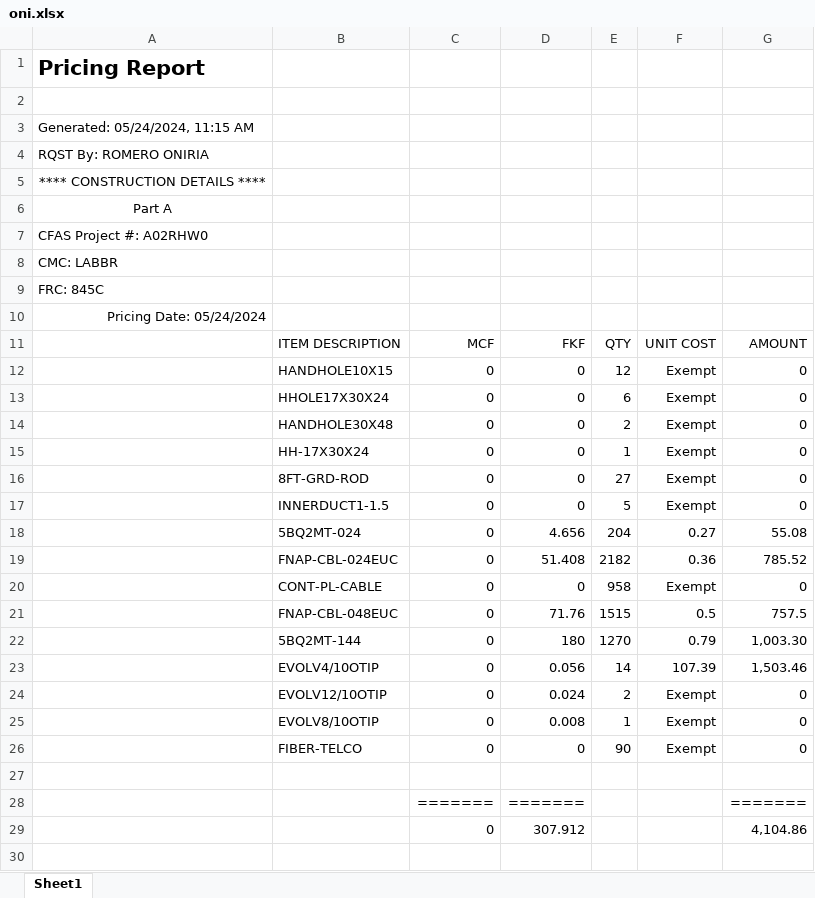
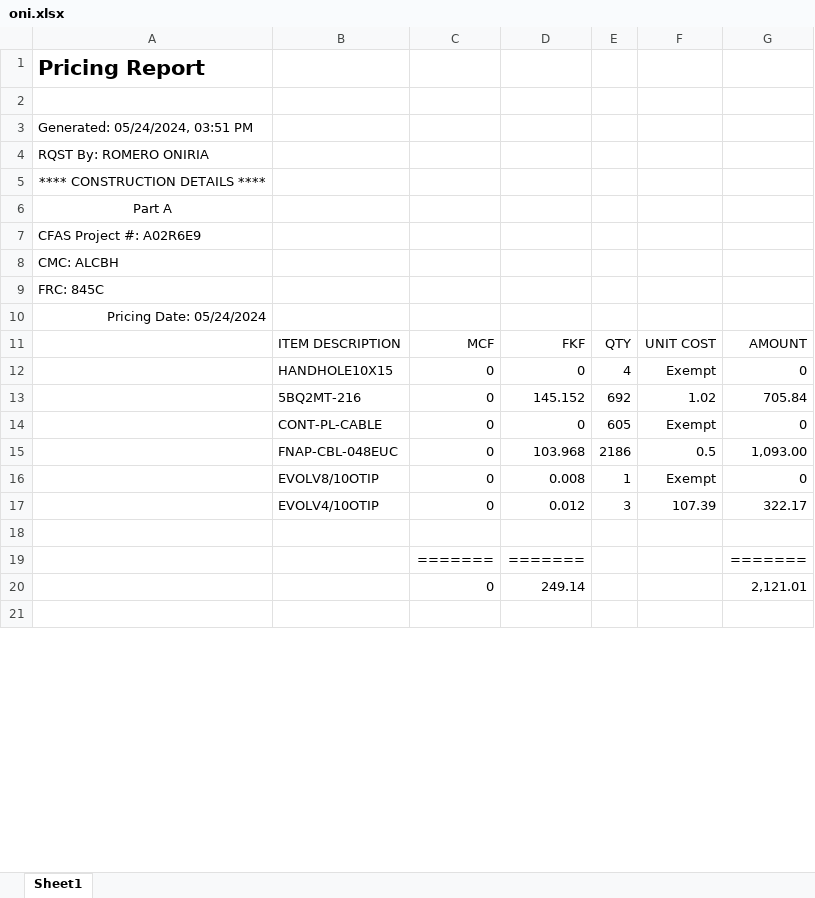
Before and after one commit to ybrito3/A02SNQQ, an Excel workbook: oni.xlsx, sheet Sheet1, drawn as a sheet; only a part is shown; values as stored, in another font and other column widths than the file's, no borders; removed rows and columns are numbered as before the commit, all else as after; the diff covers the shown part only; the diff names each change by its address in the sheet, - before the commit and + after, or states it on an @@ line.

Commit message:
Add files via upload

```diff
--- a/oni.xlsx (sheet Sheet1)
+++ b/oni.xlsx (sheet Sheet1)
-A3: Generated: 05/24/2024, 11:15 AM
+A3: Generated: 05/24/2024, 03:51 PM
-A7: CFAS Project #: A02RHW0
+A7: CFAS Project #: A02R6E9
-A8: CMC: LABBR
+A8: CMC: ALCBH
-E12: 12
+E12: 4
-row 13:  | HHOLE17X30X24 | 0 | 0 | 6 | Exempt | 0
-row 14:  | HANDHOLE30X48 | 0 | 0 | 2 | Exempt | 0
-row 15:  | HH-17X30X24 | 0 | 0 | 1 | Exempt | 0
-row 16:  | 8FT-GRD-ROD | 0 | 0 | 27 | Exempt | 0
-row 17:  | INNERDUCT1-1.5 | 0 | 0 | 5 | Exempt | 0
-row 18:  | 5BQ2MT-024 | 0 | 4.656 | 204 | 0.27 | 55.08
-row 19:  | FNAP-CBL-024EUC | 0 | 51.408 | 2182 | 0.36 | 785.52
+row 13:  | 5BQ2MT-216 | 0 | 145.152 | 692 | 1.02 | 705.84
-E14: 958
+E14: 605
-D15: 71.76
+D15: 103.968
-E15: 1515
+E15: 2186
-G15: 757.5
+G15: 1,093.00
-row 22:  | 5BQ2MT-144 | 0 | 180 | 1270 | 0.79 | 1,003.30
-row 23:  | EVOLV4/10OTIP | 0 | 0.056 | 14 | 107.39 | 1,503.46
-row 24:  | EVOLV12/10OTIP | 0 | 0.024 | 2 | Exempt | 0
-row 26:  | FIBER-TELCO | 0 | 0 | 90 | Exempt | 0
+row 17:  | EVOLV4/10OTIP | 0 | 0.012 | 3 | 107.39 | 322.17
-row 29:  |  | 0 | 307.912 |  |  | 4,104.86
+row 20:  |  | 0 | 249.14 |  |  | 2,121.01
```
Also changed, not shown: 22 added rows, 26 removed rows and 99 edited cells elsewhere in this sheet.
